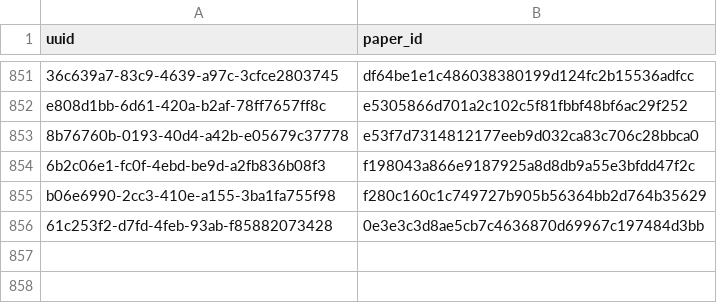
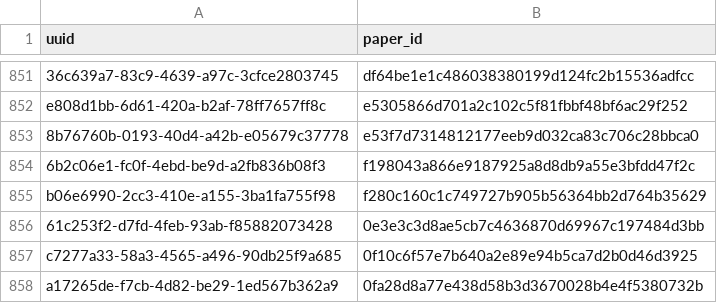
Before and after one commit to dev-SR/research-paper-downloader-pdf, a CSV file: data/info/done.csv, drawn as a sheet; only a part is shown, gaps mark what is left out; the diff names each change by its address in the sheet, - before the commit and + after, or states it on an @@ line.

Commit message:
2 papers downloaded

```diff
--- a/data/info/done.csv
+++ b/data/info/done.csv
+row 857: c7277a33-58a3-4565-a496-90db25f9a685 | 0f10c6f57e7b640a2e89e94b5ca7d2b0d46d3925
+row 858: a17265de-f7cb-4d82-be29-1ed567b362a9 | 0fa28d8a77e438d58b3d3670028b4e4f5380732b
```
Also changed, not shown: data/info/processed.csv, 1 other file.
